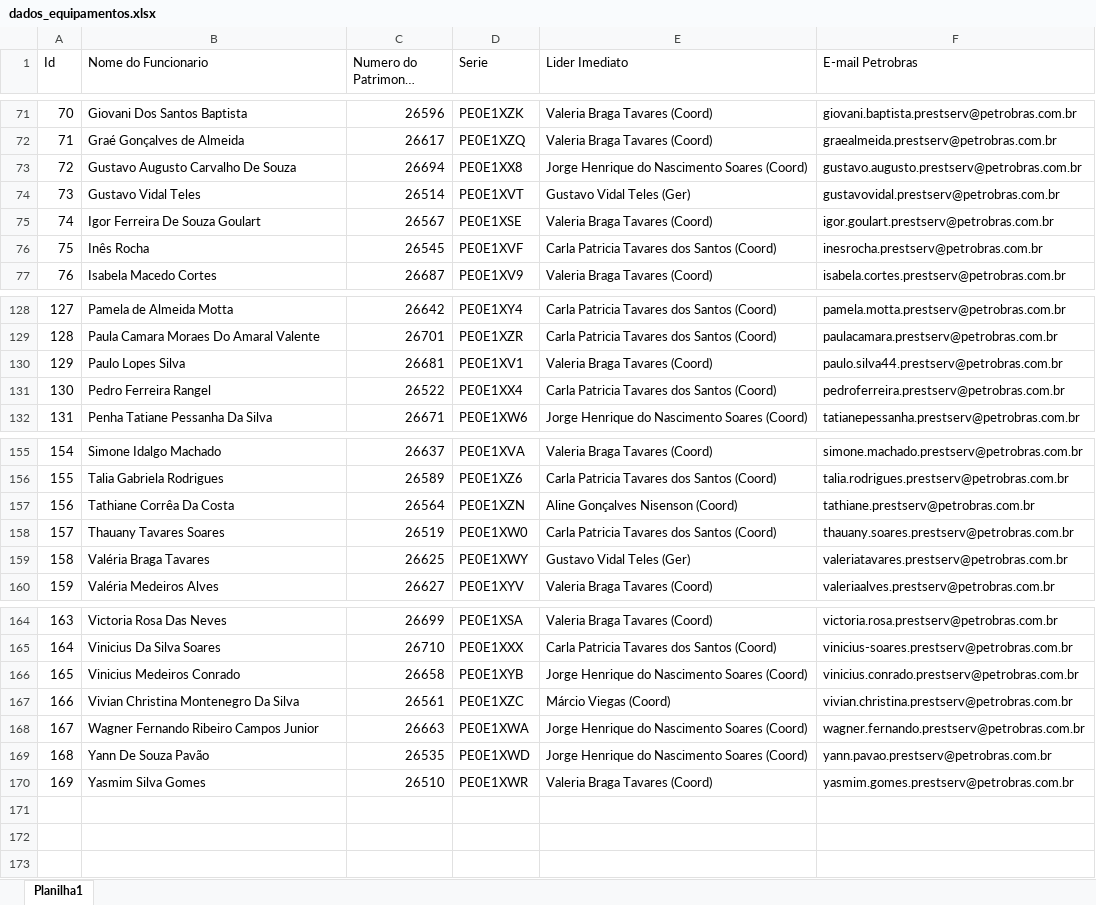
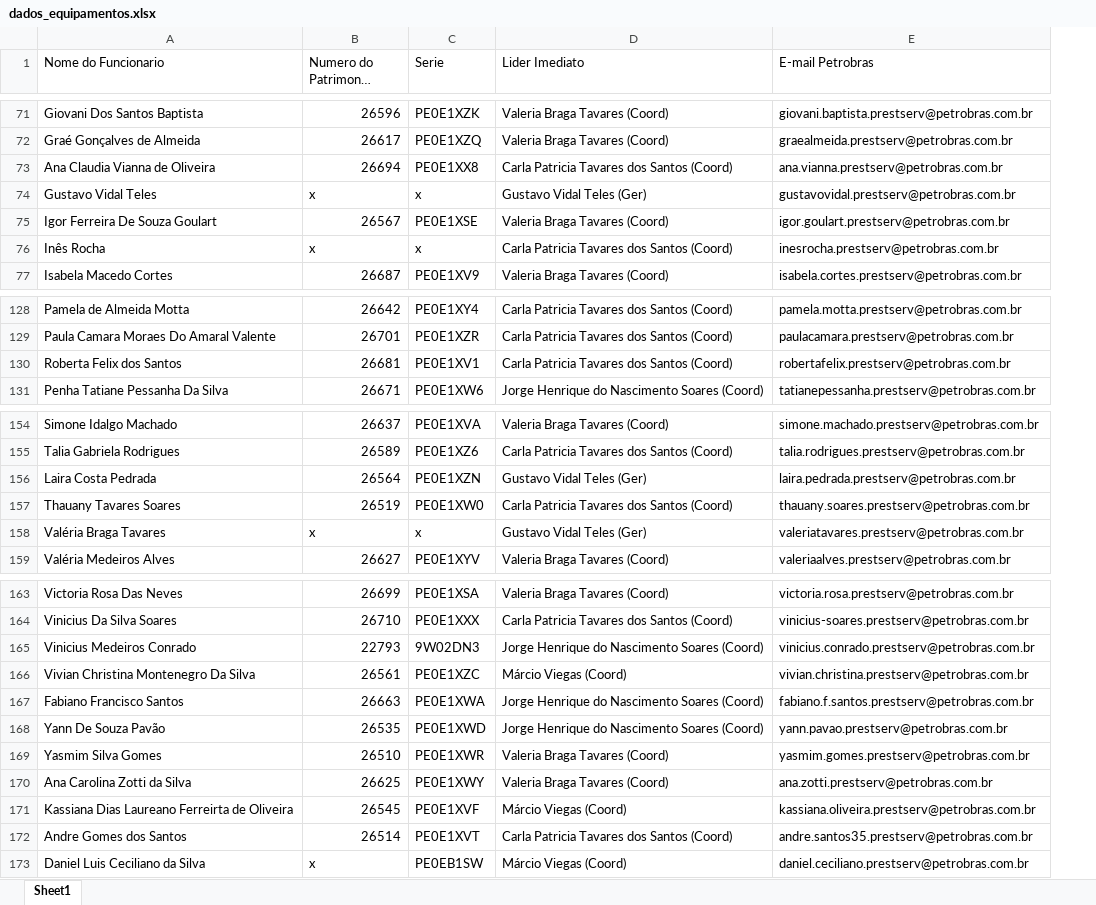
Before and after one commit to NathBrum/monitoramento_infotec, an Excel workbook: dados_equipamentos.xlsx, sheet Sheet1, drawn as a sheet; only a part is shown, gaps mark what is left out; long unchanged cells end in …; values as stored, in another font and other column widths than the file's, no cell formats; conditional formats not drawn; removed rows and columns are numbered as before the commit, all else as after; the diff covers the shown part only; the diff names each change by its address in the sheet, - before the commit and + after, or states it on an @@ line.

Commit message:
Atualiza dados da planilha

```diff
--- a/dados_equipamentos.xlsx (sheet Sheet1)
+++ b/dados_equipamentos.xlsx (sheet Sheet1)
-sheet tab: Planilha1
+sheet tab: Sheet1
-column A (Id), rows 71-77: 70 | 71 | 72 | 73 | 74 | 75 | 76; rows 128-130: 127 | 128 | 129; row 132: 131; rows 155-160: 154 | 155 | 156 | 157 | 158 | 159; rows 164-170: 163 | 164 | 165 | 166 | 167 | 168 | 169
-A73 (Nome do Funcionario): Gustavo Augusto Carvalho De Souza
+A73 (Nome do Funcionario): Ana Claudia Vianna de Oliveira
-D73 (Lider Imediato): Jorge Henrique do Nascimento Soares (Coord)
+D73 (Lider Imediato): Carla Patricia Tavares dos Santos (Coord)
-E73 (E-mail Petrobras): gustavo.augusto.prestserv@petrobras.com.br
+E73 (E-mail Petrobras): ana.vianna.prestserv@petrobras.com.br
-B74 (Numero do Patrimonio Infotec): 26514
+B74 (Numero do Patrimonio Infotec): x
-C74 (Serie): PE0E1XVT
+C74 (Serie): x
-B76 (Numero do Patrimonio Infotec): 26545
+B76 (Numero do Patrimonio Infotec): x
-C76 (Serie): PE0E1XVF
+C76 (Serie): x
-A130 (Nome do Funcionario): Paulo Lopes Silva
+A130 (Nome do Funcionario): Roberta Felix dos Santos
-D130 (Lider Imediato): Valeria Braga Tavares (Coord)
+D130 (Lider Imediato): Carla Patricia Tavares dos Santos (Coord)
-E130 (E-mail Petrobras): paulo.silva44.prestserv@petrobras.com.br
+E130 (E-mail Petrobras): robertafelix.prestserv@petrobras.com.br
-row 131: 130 | Pedro Ferreira Rangel | 26522 | PE0E1XX4 | Carla Patricia Tavares dos Santos (Coord) | pedroferreira.prestserv@petrobras.com.br
-A156 (Nome do Funcionario): Tathiane Corrêa Da Costa
+A156 (Nome do Funcionario): Laira Costa Pedrada
-D156 (Lider Imediato): Aline Gonçalves Nisenson (Coord)
+D156 (Lider Imediato): Gustavo Vidal Teles (Ger)
-E156 (E-mail Petrobras): tathiane.prestserv@petrobras.com.br
+E156 (E-mail Petrobras): laira.pedrada.prestserv@petrobras.com.br
-B158 (Numero do Patrimonio Infotec): 26625
+B158 (Numero do Patrimonio Infotec): x
-C158 (Serie): PE0E1XWY
+C158 (Serie): x
-B165 (Numero do Patrimonio Infotec): 26658
+B165 (Numero do Patrimonio Infotec): 22793
-C165 (Serie): PE0E1XYB
+C165 (Serie): 9W02DN3
-A167 (Nome do Funcionario): Wagner Fernando Ribeiro Campos Junior
+A167 (Nome do Funcionario): Fabiano Francisco Santos
-E167 (E-mail Petrobras): wagner.fernando.prestserv@petrobras.com.br
+E167 (E-mail Petrobras): fabiano.f.santos.prestserv@petrobras.com.br
+row 170: Ana Carolina Zotti da Silva | 26625 | PE0E1XWY | Valeria Braga Tavares (Coord) | ana.zotti.prestserv@petrobras.com.br
+row 171: Kassiana Dias Laureano Ferreirta de Oliveira | 26545 | PE0E1XVF | Márcio Viegas (Coord) | kassiana.oliveira.prestserv@petrobras.com.br
+row 172: Andre Gomes dos Santos | 26514 | PE0E1XVT | Carla Patricia Tavares dos Santos (Coord) | andre.santos35.prestserv@petrobras.com.br
+row 173: Daniel Luis Ceciliano da Silva | x | PE0EB1SW | Márcio Viegas (Coord) | daniel.ceciliano.prestserv@petrobras.com.br
```
Also changed, not shown: 15 edited cells elsewhere in this sheet, cell formats.
